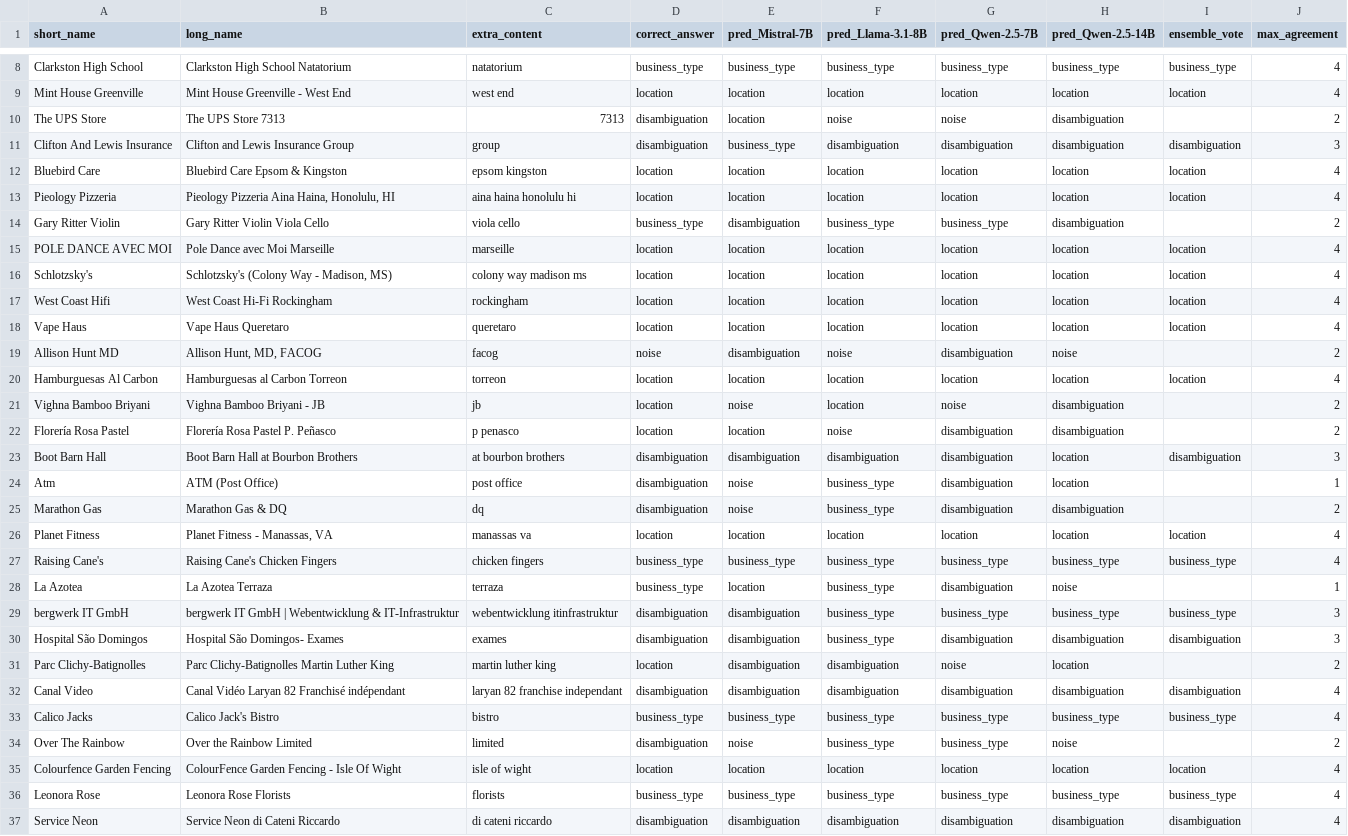
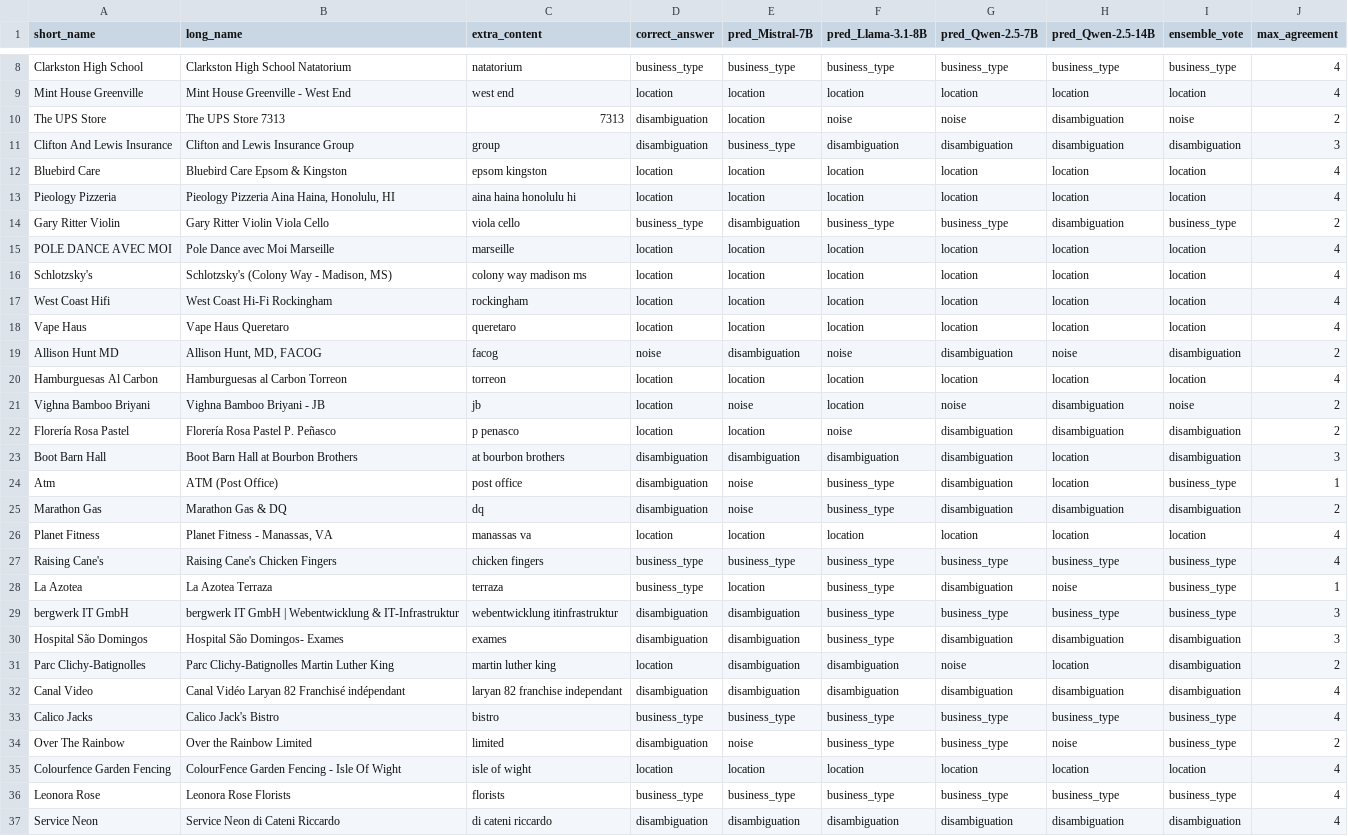
Before and after one commit to project-terraforma/places-truth-reconciliation, a CSV file: analysis/names/dspy_ensemble_results.csv, drawn as a sheet; only a part is shown, gaps mark what is left out; the diff covers the shown part only.

```diff
--- a/analysis/names/dspy_ensemble_results.csv
+++ b/analysis/names/dspy_ensemble_results.csv
@@ -9,3 +9,3 @@ Clarkston High School,Clarkston High School Natatorium,natatorium,business_type,
 Mint House Greenville,Mint House Greenville - West End,west end,location,location,location,location,location,location,4
-The UPS Store,The UPS Store 7313,7313,disambiguation,location,noise,noise,disambiguation,,2
+The UPS Store,The UPS Store 7313,7313,disambiguation,location,noise,noise,disambiguation,noise,2
 Clifton And Lewis Insurance,Clifton and Lewis Insurance Group,group,disambiguation,business_type,disambiguation,disambiguation,disambiguation,disambiguation,3
@@ -13,3 +13,3 @@ Bluebird Care,Bluebird Care Epsom & Kingston,epsom kingston,location,location,lo
 Pieology Pizzeria,"Pieology Pizzeria Aina Haina, Honolulu, HI",aina haina honolulu hi,location,location,location,location,location,location,4
-Gary Ritter Violin,Gary Ritter Violin Viola Cello,viola cello,business_type,disambiguation,business_type,business_type,disambiguation,,2
+Gary Ritter Violin,Gary Ritter Violin Viola Cello,viola cello,business_type,disambiguation,business_type,business_type,disambiguation,business_type,2
 POLE DANCE AVEC MOI,Pole Dance avec Moi Marseille,marseille,location,location,location,location,location,location,4
@@ -18,18 +18,18 @@ West Coast Hifi,West Coast Hi-Fi Rockingham,rockingham,location,location,locatio
 Vape Haus,Vape Haus Queretaro,queretaro,location,location,location,location,location,location,4
-Allison Hunt MD,"Allison Hunt, MD, FACOG",facog,noise,disambiguation,noise,disambiguation,noise,,2
+Allison Hunt MD,"Allison Hunt, MD, FACOG",facog,noise,disambiguation,noise,disambiguation,noise,disambiguation,2
 Hamburguesas Al Carbon,Hamburguesas al Carbon Torreon,torreon,location,location,location,location,location,location,4
-Vighna Bamboo Briyani,Vighna Bamboo Briyani - JB,jb,location,noise,location,noise,disambiguation,,2
-Florería Rosa Pastel,Florería Rosa Pastel P. Peñasco,p penasco,location,location,noise,disambiguation,disambiguation,,2
+Vighna Bamboo Briyani,Vighna Bamboo Briyani - JB,jb,location,noise,location,noise,disambiguation,noise,2
+Florería Rosa Pastel,Florería Rosa Pastel P. Peñasco,p penasco,location,location,noise,disambiguation,disambiguation,disambiguation,2
 Boot Barn Hall,Boot Barn Hall at Bourbon Brothers,at bourbon brothers,disambiguation,disambiguation,disambiguation,disambiguation,location,disambiguation,3
-Atm,ATM (Post Office),post office,disambiguation,noise,business_type,disambiguation,location,,1
-Marathon Gas,Marathon Gas & DQ,dq,disambiguation,noise,business_type,disambiguation,disambiguation,,2
+Atm,ATM (Post Office),post office,disambiguation,noise,business_type,disambiguation,location,business_type,1
+Marathon Gas,Marathon Gas & DQ,dq,disambiguation,noise,business_type,disambiguation,disambiguation,disambiguation,2
 Planet Fitness,"Planet Fitness - Manassas, VA",manassas va,location,location,location,location,location,location,4
 Raising Cane's,Raising Cane's Chicken Fingers,chicken fingers,business_type,business_type,business_type,business_type,business_type,business_type,4
-La Azotea,La Azotea Terraza,terraza,business_type,location,business_type,disambiguation,noise,,1
+La Azotea,La Azotea Terraza,terraza,business_type,location,business_type,disambiguation,noise,business_type,1
 bergwerk IT GmbH,bergwerk IT GmbH | Webentwicklung & IT-Infrastruktur,webentwicklung itinfrastruktur,disambiguation,disambiguation,business_type,business_type,business_type,business_type,3
 Hospital São Domingos,Hospital São Domingos- Exames,exames,disambiguation,disambiguation,business_type,disambiguation,disambiguation,disambiguation,3
-Parc Clichy-Batignolles,Parc Clichy-Batignolles Martin Luther King,martin luther king,location,disambiguation,disambiguation,noise,location,,2
+Parc Clichy-Batignolles,Parc Clichy-Batignolles Martin Luther King,martin luther king,location,disambiguation,disambiguation,noise,location,disambiguation,2
 Canal Video,Canal Vidéo Laryan 82 Franchisé indépendant,laryan 82 franchise independant,disambiguation,disambiguation,disambiguation,disambiguation,disambiguation,disambiguation,4
 Calico Jacks,Calico Jack's Bistro,bistro,business_type,business_type,business_type,business_type,business_type,business_type,4
-Over The Rainbow,Over the Rainbow Limited,limited,disambiguation,noise,business_type,business_type,noise,,2
+Over The Rainbow,Over the Rainbow Limited,limited,disambiguation,noise,business_type,business_type,noise,business_type,2
 Colourfence Garden Fencing,ColourFence Garden Fencing - Isle Of Wight,isle of wight,location,location,location,location,location,location,4
```
Also changed, not shown: 12 edited cells elsewhere in this file, 7 other files.
